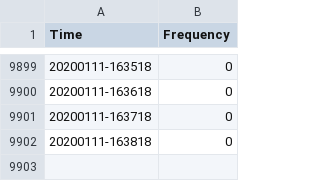
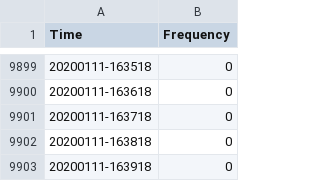
Before and after one commit to omjh/sensing_IOT, a CSV file: Frequency_file.csv, drawn as a sheet; only a part is shown, gaps mark what is left out.

Commit message:
Auto-Commit

```diff
--- a/Frequency_file.csv
+++ b/Frequency_file.csv
@@ -9902 +9902,2 @@ Time,Frequency
 20200111-163818,0
+20200111-163918,0
```
